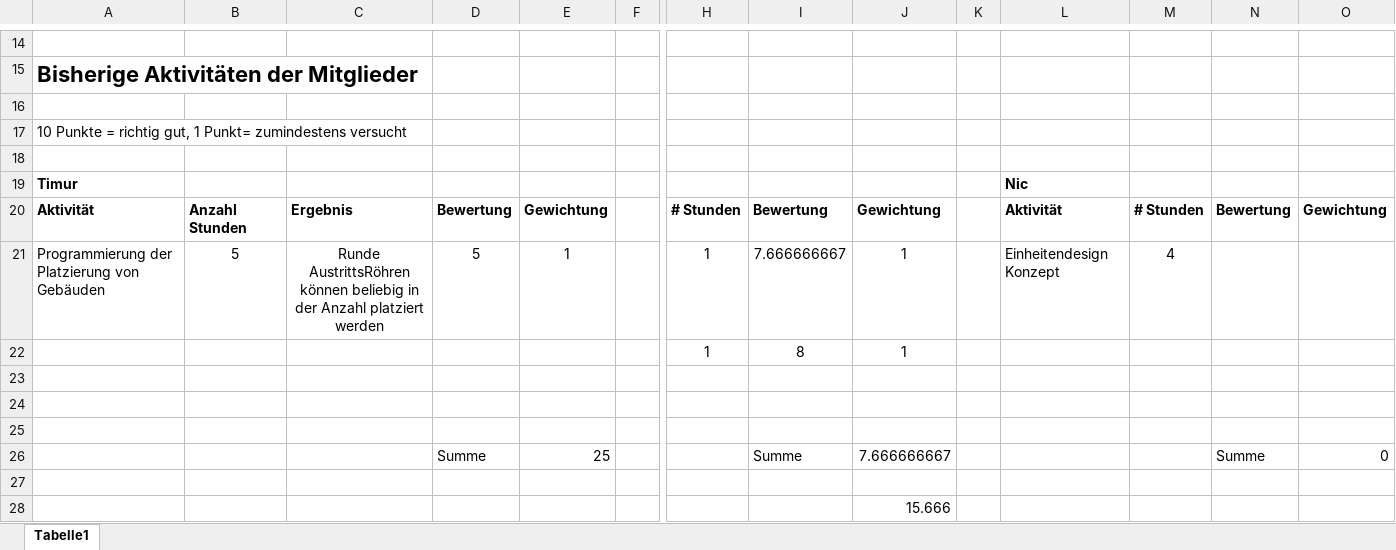
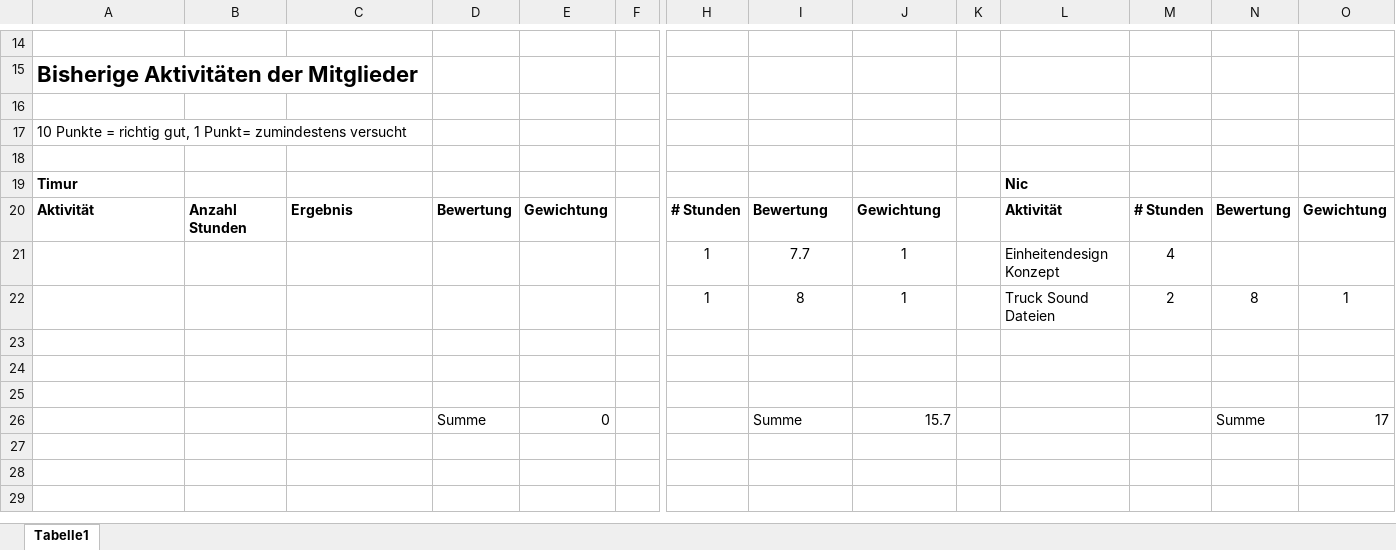
Before and after one commit to Siddharthaaa/GarrysModRTS, an Excel workbook: Belohnungssystem.xlsx, sheet Tabelle1, drawn as a sheet; only a part is shown, gaps mark what is left out; values as stored, in another font and other column widths than the file's, no borders; rows hold the shown columns only; the diff names each change by its address in the sheet, - before the commit and + after, or states it on an @@ line.

Commit message:
Update Belohnungssystem.xlsx

```diff
--- a/Belohnungssystem.xlsx (sheet Tabelle1)
+++ b/Belohnungssystem.xlsx (sheet Tabelle1)
-A21: Programmierung der Platzierung von Gebäuden
+A21: (empty)
-B21: 5
+B21: (empty)
-C21: Runde AustrittsRöhren können beliebig in der Anzahl platziert werden
+C21: (empty)
-D21: 5
+D21: (empty)
-E21: 1
+E21: (empty)
-I21: 7.666666667
+I21: 7.7
-L22: (empty)
+L22: Truck Sound Dateien
-M22: (empty)
+M22: 2
-N22: (empty)
+N22: 8
-O22: (empty)
+O22: 1
-E26: 25
+E26: 0
-J26: 7.666666667
+J26: 15.7
-O26: 0
+O26: 17
-row 27: (empty)
-row 28:  |  |  |  |  |  |  |  | 15.666
```
